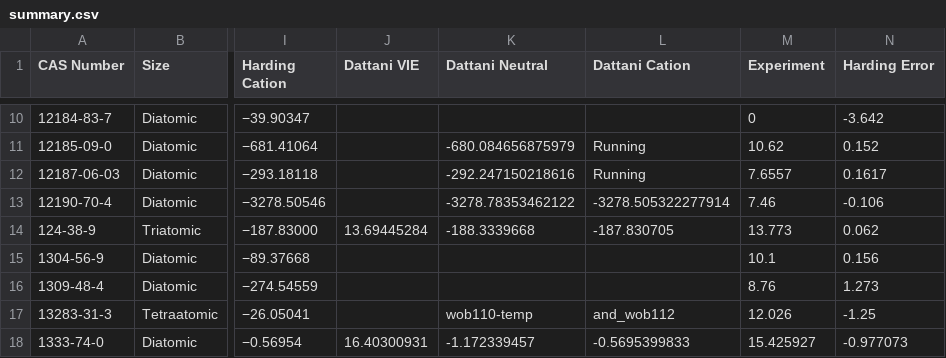
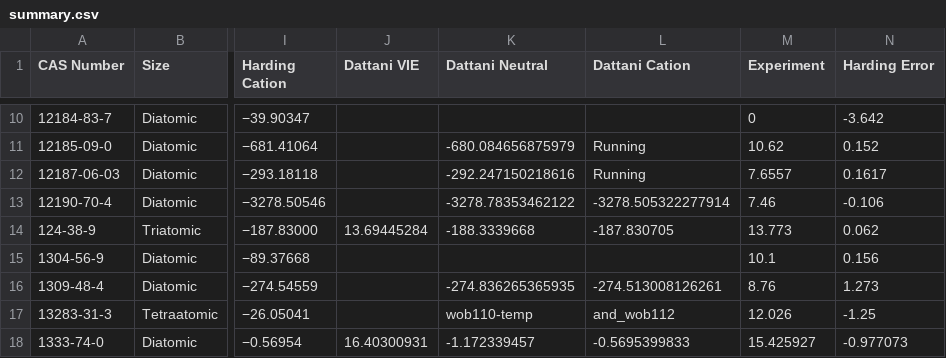
Before and after one commit to HPQC-LABS/GW100, a CSV file: summary.csv, drawn as a sheet; only a part is shown, gaps mark what is left out; the diff names each change by its address in the sheet, - before the commit and + after, or states it on an @@ line.

Commit message:
Add MgO data to summary.csv

```diff
--- a/summary.csv
+++ b/summary.csv
-K16 (Dattani Neutral): (empty)
+K16 (Dattani Neutral): -274.836265365935
-L16 (Dattani Cation): (empty)
+L16 (Dattani Cation): -274.513008126261
```
